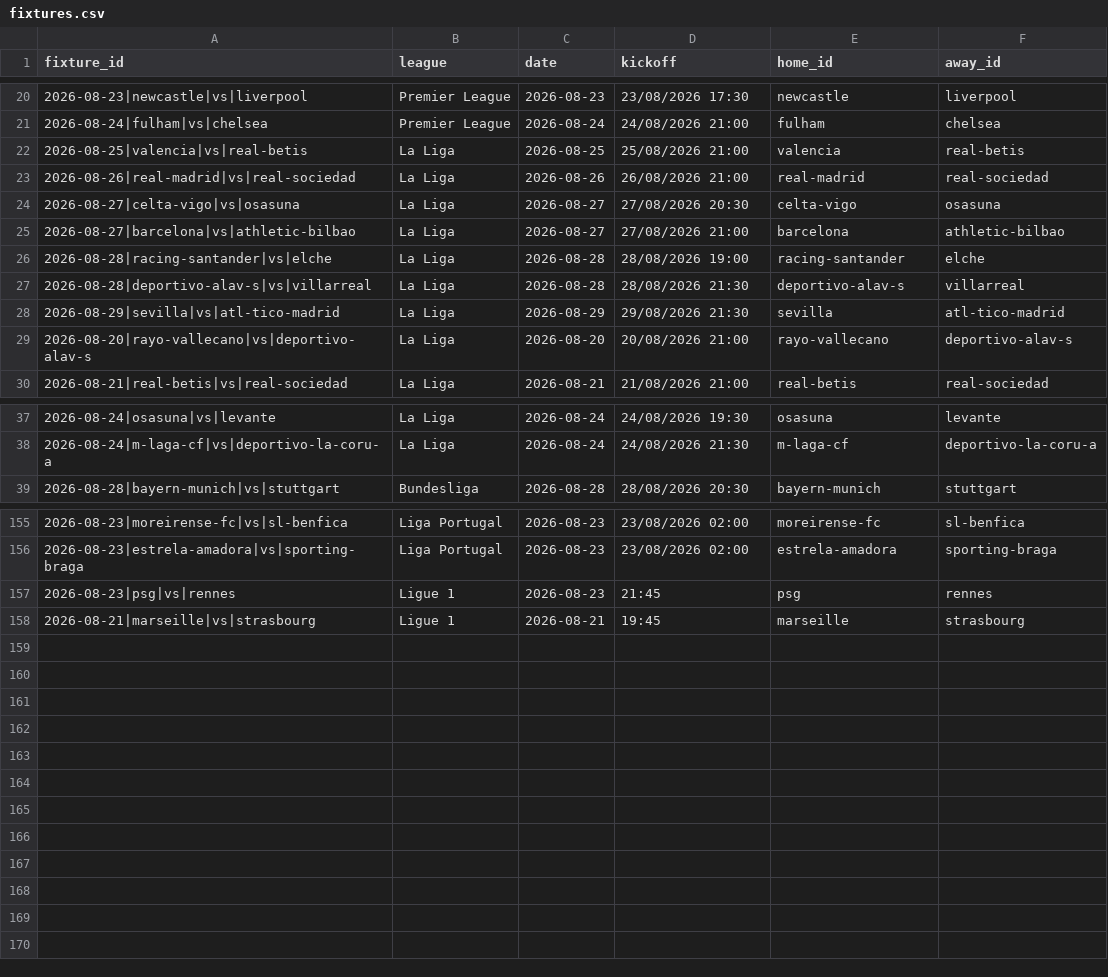
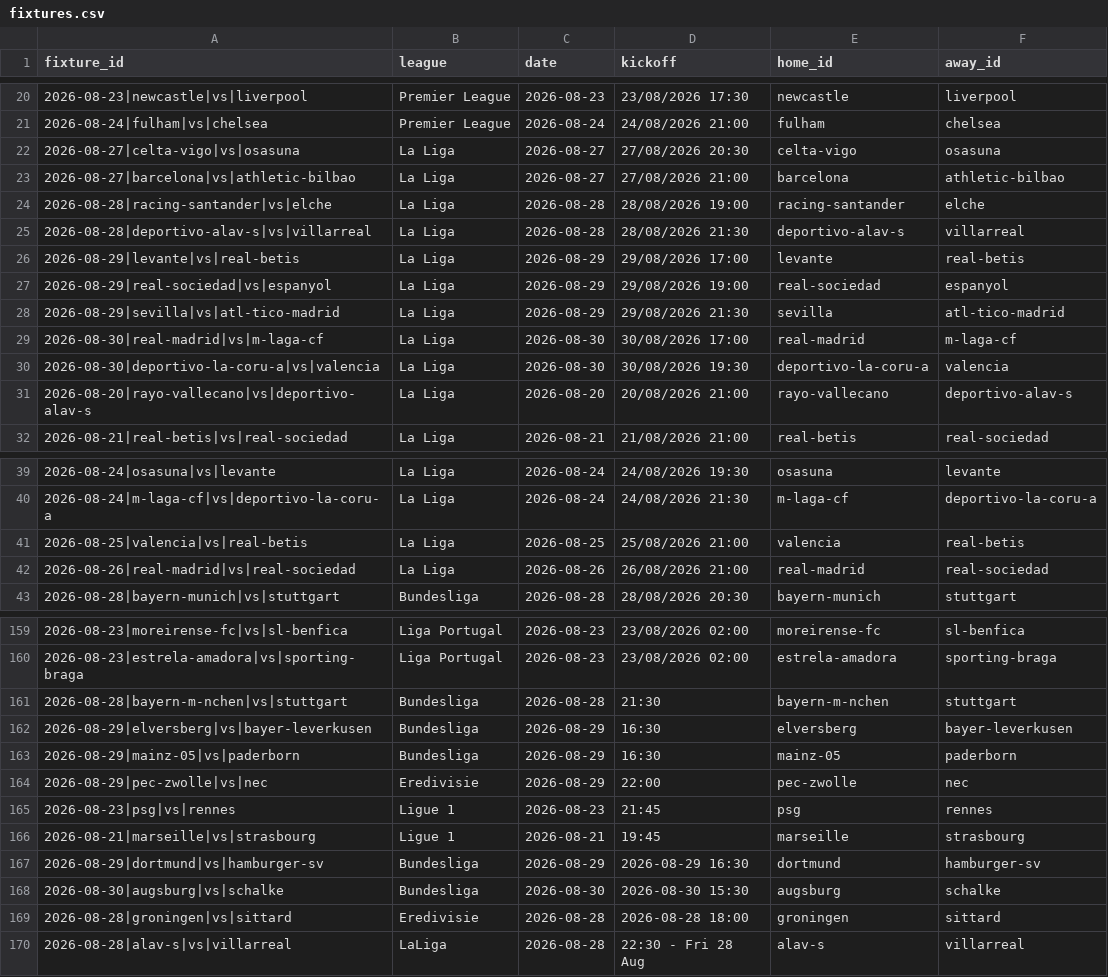
Before and after one commit to temesgen-982/consensus-temp, a CSV file: data/canonical/fixtures.csv, drawn as a sheet; only a part is shown, gaps mark what is left out; the diff covers the shown part only.

```diff
--- a/data/canonical/fixtures.csv
+++ b/data/canonical/fixtures.csv
@@ -21,4 +21,2 @@ fixture_id,league,date,kickoff,home_id,away_id
 2026-08-24|fulham|vs|chelsea,Premier League,2026-08-24,24/08/2026 21:00,fulham,chelsea
-2026-08-25|valencia|vs|real-betis,La Liga,2026-08-25,25/08/2026 21:00,valencia,real-betis
-2026-08-26|real-madrid|vs|real-sociedad,La Liga,2026-08-26,26/08/2026 21:00,real-madrid,real-sociedad
 2026-08-27|celta-vigo|vs|osasuna,La Liga,2026-08-27,27/08/2026 20:30,celta-vigo,osasuna
@@ -27,3 +25,7 @@ fixture_id,league,date,kickoff,home_id,away_id
 2026-08-28|deportivo-alav-s|vs|villarreal,La Liga,2026-08-28,28/08/2026 21:30,deportivo-alav-s,villarreal
+2026-08-29|levante|vs|real-betis,La Liga,2026-08-29,29/08/2026 17:00,levante,real-betis
+2026-08-29|real-sociedad|vs|espanyol,La Liga,2026-08-29,29/08/2026 19:00,real-sociedad,espanyol
 2026-08-29|sevilla|vs|atl-tico-madrid,La Liga,2026-08-29,29/08/2026 21:30,sevilla,atl-tico-madrid
+2026-08-30|real-madrid|vs|m-laga-cf,La Liga,2026-08-30,30/08/2026 17:00,real-madrid,m-laga-cf
+2026-08-30|deportivo-la-coru-a|vs|valencia,La Liga,2026-08-30,30/08/2026 19:30,deportivo-la-coru-a,valencia
 2026-08-20|rayo-vallecano|vs|deportivo-alav-s,La Liga,2026-08-20,20/08/2026 21:00,rayo-vallecano,deportivo-alav-s
@@ -38,2 +40,4 @@ fixture_id,league,date,kickoff,home_id,away_id
 2026-08-24|m-laga-cf|vs|deportivo-la-coru-a,La Liga,2026-08-24,24/08/2026 21:30,m-laga-cf,deportivo-la-coru-a
+2026-08-25|valencia|vs|real-betis,La Liga,2026-08-25,25/08/2026 21:00,valencia,real-betis
+2026-08-26|real-madrid|vs|real-sociedad,La Liga,2026-08-26,26/08/2026 21:00,real-madrid,real-sociedad
 2026-08-28|bayern-munich|vs|stuttgart,Bundesliga,2026-08-28,28/08/2026 20:30,bayern-munich,stuttgart
@@ -156,3 +160,11 @@ fixture_id,league,date,kickoff,home_id,away_id
 2026-08-23|estrela-amadora|vs|sporting-braga,Liga Portugal,2026-08-23,23/08/2026 02:00,estrela-amadora,sporting-braga
+2026-08-28|bayern-m-nchen|vs|stuttgart,Bundesliga,2026-08-28,21:30,bayern-m-nchen,stuttgart
+2026-08-29|elversberg|vs|bayer-leverkusen,Bundesliga,2026-08-29,16:30,elversberg,bayer-leverkusen
+2026-08-29|mainz-05|vs|paderborn,Bundesliga,2026-08-29,16:30,mainz-05,paderborn
+2026-08-29|pec-zwolle|vs|nec,Eredivisie,2026-08-29,22:00,pec-zwolle,nec
 2026-08-23|psg|vs|rennes,Ligue 1,2026-08-23,21:45,psg,rennes
 2026-08-21|marseille|vs|strasbourg,Ligue 1,2026-08-21,19:45,marseille,strasbourg
+2026-08-29|dortmund|vs|hamburger-sv,Bundesliga,2026-08-29,2026-08-29 16:30,dortmund,hamburger-sv
+2026-08-30|augsburg|vs|schalke,Bundesliga,2026-08-30,2026-08-30 15:30,augsburg,schalke
+2026-08-28|groningen|vs|sittard,Eredivisie,2026-08-28,2026-08-28 18:00,groningen,sittard
+2026-08-28|alav-s|vs|villarreal,LaLiga,2026-08-28,22:30 - Fri 28 Aug,alav-s,villarreal
```
Also changed, not shown: 1 moved row elsewhere in this file, data/canonical/review_aliases.csv, data/canonical/teams.csv, 9 other files.
